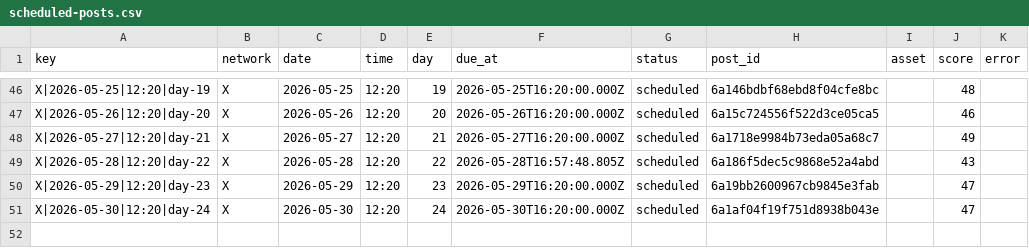
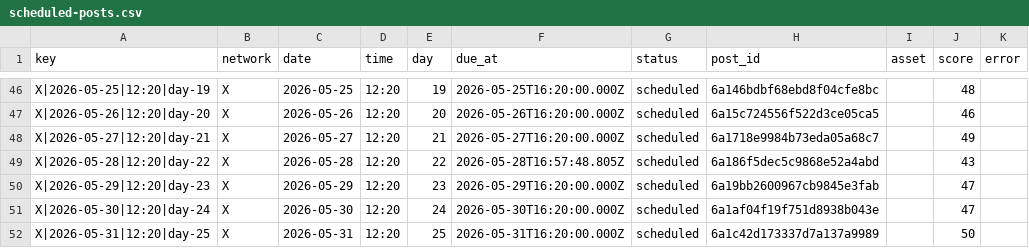
Before and after one commit to nicolass309/leadops-assets, a CSV file: automation/state/scheduled-posts.csv, drawn as a sheet; only a part is shown, gaps mark what is left out; the diff names each change by its address in the sheet, - before the commit and + after, or states it on an @@ line.

Commit message:
LeadOps daily publishing state

```diff
--- a/automation/state/scheduled-posts.csv
+++ b/automation/state/scheduled-posts.csv
+row 52: X|2026-05-31|12:20|day-25 | X | 2026-05-31 | 12:20 | 25 | 2026-05-31T16:20:00.000Z | scheduled | 6a1c42d173337d7a137a9989 |  | 50
```
Also changed, not shown: github-assets-manifest.csv, 3 other files.
